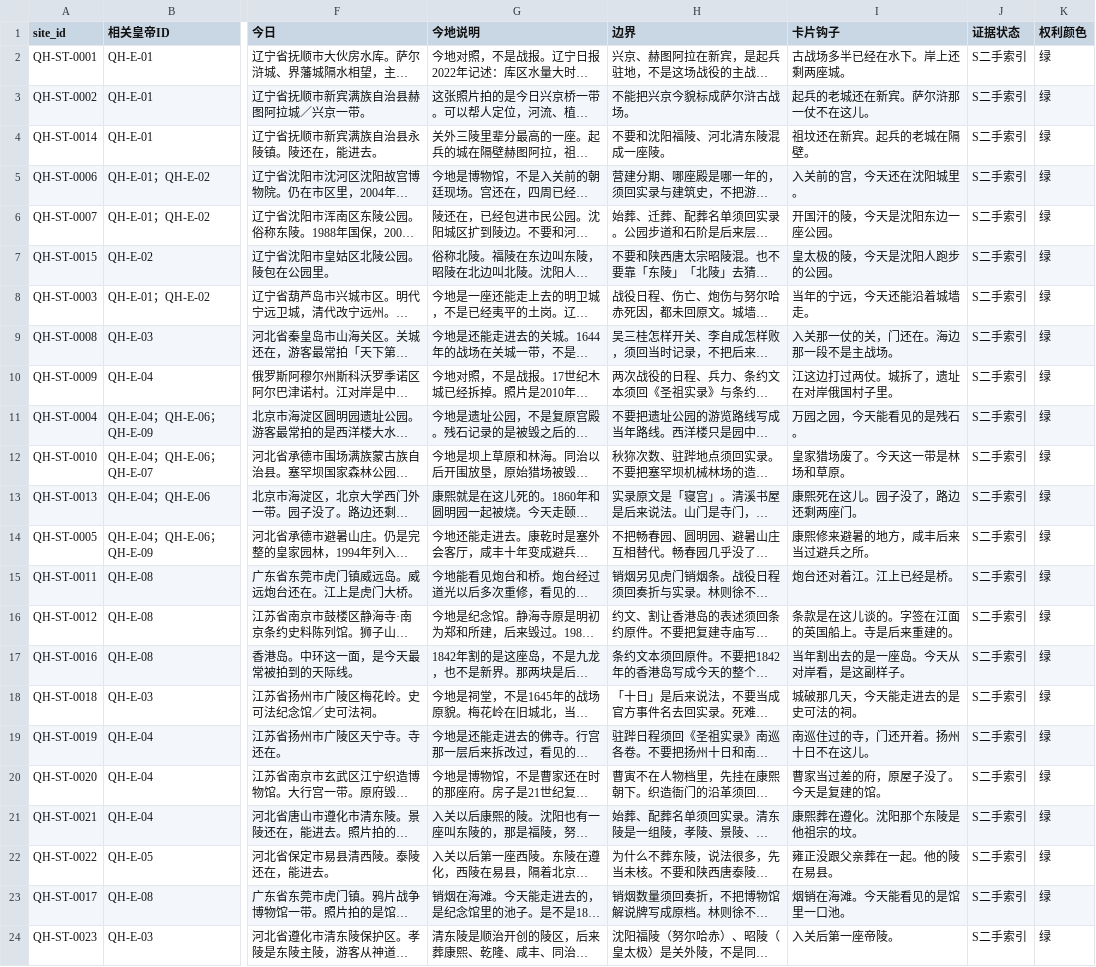
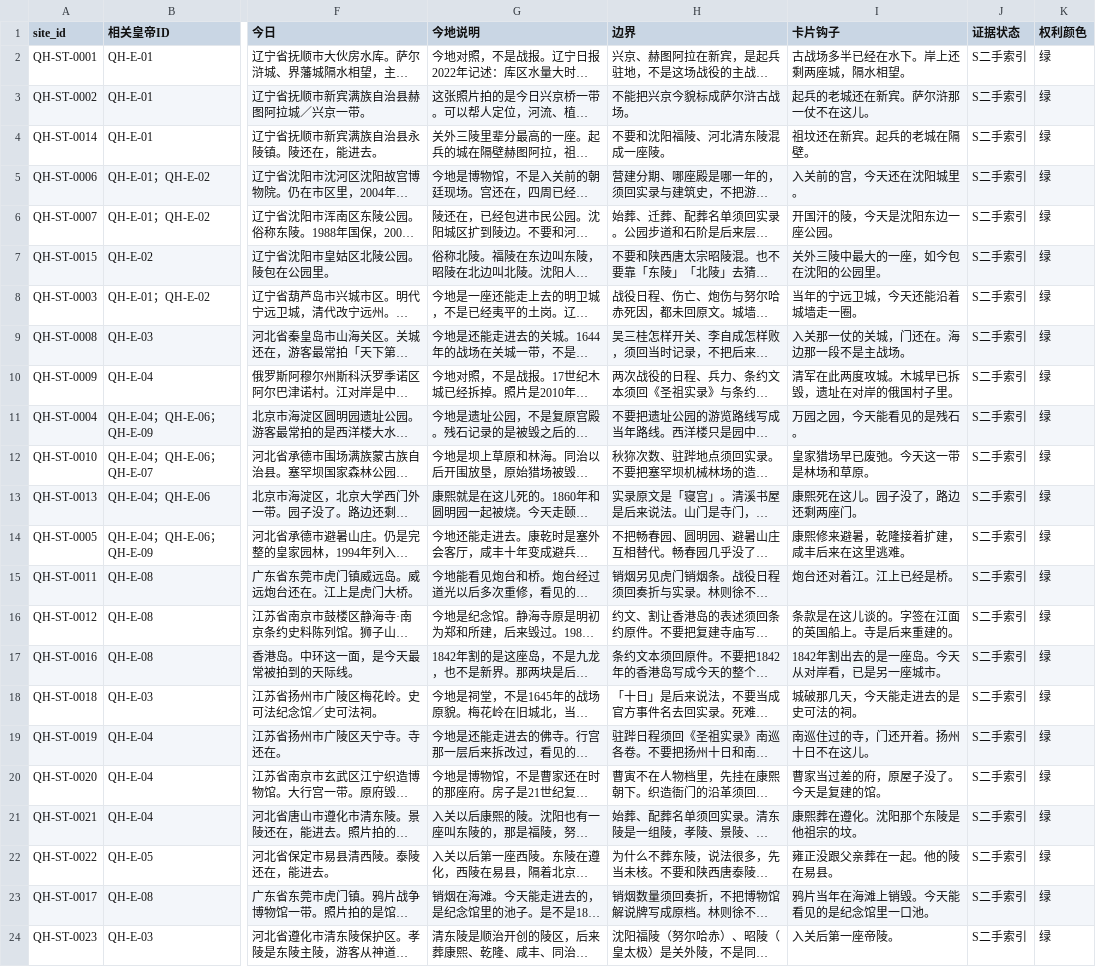
Before and after one commit to zonglinxie-cyber/qing-history-evidence-base, a CSV file: data/historic-sites.csv, drawn as a sheet; only a part is shown, gaps mark what is left out; long unchanged cells end in …; the diff names each change by its address in the sheet, - before the commit and + after, or states it on an @@ line.

```diff
--- a/data/historic-sites.csv
+++ b/data/historic-sites.csv
-I2 (卡片钩子): 古战场多半已经在水下。岸上还剩两座城。
+I2 (卡片钩子): 古战场多半已经在水下。岸上还剩两座城，隔水相望。
-I7 (卡片钩子): 皇太极的陵，今天是沈阳人跑步的公园。
+I7 (卡片钩子): 关外三陵中最大的一座，如今包在沈阳的公园里。
-I8 (卡片钩子): 当年的宁远，今天还能沿着城墙走。
+I8 (卡片钩子): 当年的宁远卫城，今天还能沿着城墙走一圈。
-I9 (卡片钩子): 入关那一仗的关，门还在。海边那一段不是主战场。
+I9 (卡片钩子): 入关那一仗的关城，门还在。海边那一段不是主战场。
-I10 (卡片钩子): 江这边打过两仗。城拆了，遗址在对岸俄国村子里。
+I10 (卡片钩子): 清军在此两度攻城。木城早已拆毁，遗址在对岸的俄国村子里。
-I12 (卡片钩子): 皇家猎场废了。今天这一带是林场和草原。
+I12 (卡片钩子): 皇家猎场早已废弛。今天这一带是林场和草原。
-I14 (卡片钩子): 康熙修来避暑的地方，咸丰后来当过避兵之所。
+I14 (卡片钩子): 康熙修来避暑，乾隆接着扩建，咸丰后来在这里逃难。
-I17 (卡片钩子): 当年割出去的是一座岛。今天从对岸看，是这副样子。
+I17 (卡片钩子): 1842年割出去的是一座岛。今天从对岸看，已是另一座城市。
-I23 (卡片钩子): 烟销在海滩。今天能看见的是馆里一口池。
+I23 (卡片钩子): 鸦片当年在海滩上销毁。今天能看见的是纪念馆里一口池。
```
Also changed, not shown: data/chapters.csv, data/golden-questions.csv, 30 other files.
